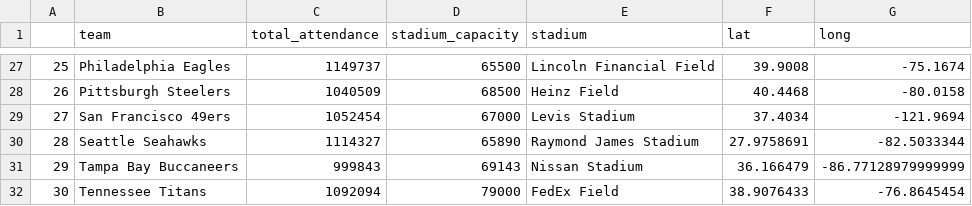
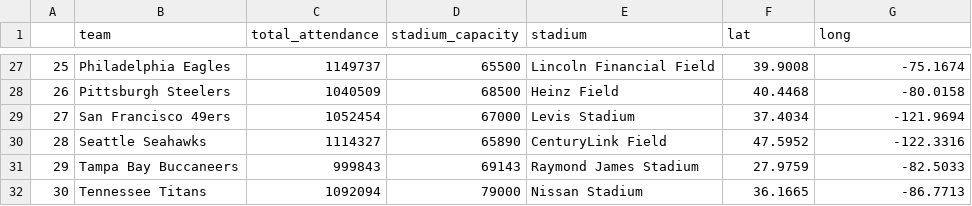
Before and after one commit to faithlierheimer/SportsPopularity, a CSV file: nfl.csv (was nfl_cleaned.csv), drawn as a sheet; only a part is shown, gaps mark what is left out.

```diff
--- a/nfl_cleaned.csv
+++ b/nfl.csv
@@ -29,4 +29,4 @@
 27,San Francisco 49ers,1052454,67000,Levis Stadium,37.4034,-121.9694
-28,Seattle Seahawks,1114327,65890,Raymond James Stadium,27.9758691,-82.5033344
-29,Tampa Bay Buccaneers,999843,69143,Nissan Stadium,36.166479,-86.77128979999999
-30,Tennessee Titans,1092094,79000,FedEx Field,38.9076433,-76.8645454
+28,Seattle Seahawks,1114327,65890,CenturyLink Field,47.5952,-122.3316
+29,Tampa Bay Buccaneers,999843,69143,Raymond James Stadium,27.9759,-82.5033
+30,Tennessee Titans,1092094,79000,Nissan Stadium,36.1665,-86.7713
```
Also changed, not shown: 2 other files.
